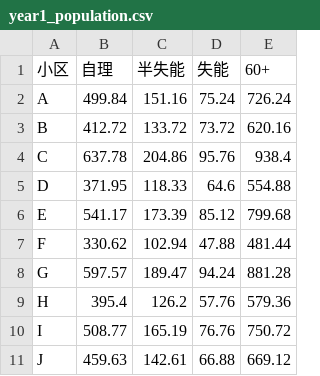
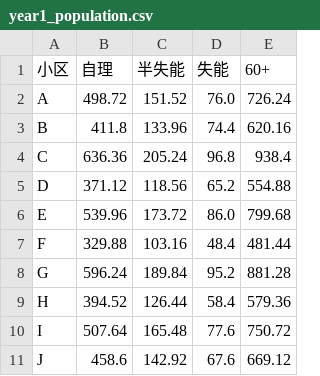
Before and after one commit to PinkOcelot-0w0/diangongbei, a CSV file: q1_output/year1_population.csv, drawn as a sheet.

```diff
--- a/q1_output/year1_population.csv
+++ b/q1_output/year1_population.csv
@@ -1,11 +1,11 @@
 小区,自理,半失能,失能,60+
-A,499.84,151.16,75.24,726.24
-B,412.72,133.72,73.72,620.16
-C,637.78,204.86,95.76,938.4
-D,371.95,118.33,64.6,554.88
-E,541.17,173.39,85.12,799.68
-F,330.62,102.94,47.88,481.44
-G,597.57,189.47,94.24,881.28
-H,395.4,126.2,57.76,579.36
-I,508.77,165.19,76.76,750.72
-J,459.63,142.61,66.88,669.12
+A,498.72,151.52,76.0,726.24
+B,411.8,133.96,74.4,620.16
+C,636.36,205.24,96.8,938.4
+D,371.12,118.56,65.2,554.88
+E,539.96,173.72,86.0,799.68
+F,329.88,103.16,48.4,481.44
+G,596.24,189.84,95.2,881.28
+H,394.52,126.44,58.4,579.36
+I,507.64,165.48,77.6,750.72
+J,458.6,142.92,67.6,669.12
```
Also changed, not shown: q1_output/year2_population.csv, q1_output/year3_population.csv, 20 other files.
